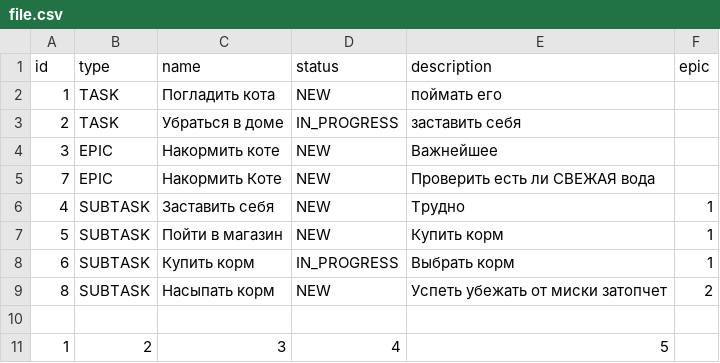
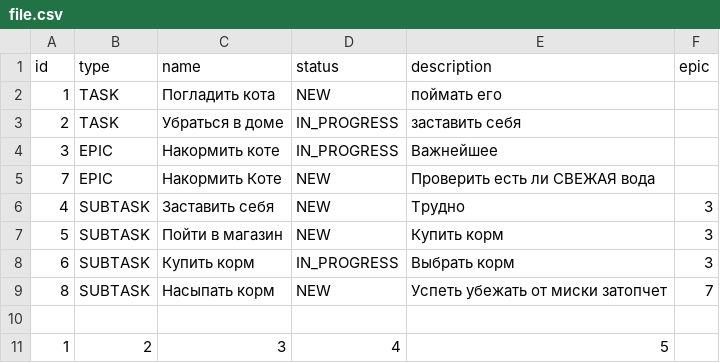
Before and after one commit to Abrielz1/java-kanban, a CSV file: resources/file.csv, drawn as a sheet.

```diff
--- a/resources/file.csv
+++ b/resources/file.csv
@@ -3,8 +3,8 @@ id,type,name,status,description,epic
 2,TASK,Убраться в доме,IN_PROGRESS,заставить себя,
-3,EPIC,Накормить коте,NEW,Важнейшее,
+3,EPIC,Накормить коте,IN_PROGRESS,Важнейшее,
 7,EPIC,Накормить Коте,NEW,Проверить есть ли СВЕЖАЯ вода,
-4,SUBTASK,Заставить себя,NEW,Трудно,1
-5,SUBTASK,Пойти в магазин,NEW,Купить корм,1
-6,SUBTASK,Купить корм,IN_PROGRESS,Выбрать корм,1
-8,SUBTASK,Насыпать корм,NEW,Успеть убежать от миски затопчет,2
+4,SUBTASK,Заставить себя,NEW,Трудно,3
+5,SUBTASK,Пойти в магазин,NEW,Купить корм,3
+6,SUBTASK,Купить корм,IN_PROGRESS,Выбрать корм,3
+8,SUBTASK,Насыпать корм,NEW,Успеть убежать от миски затопчет,7
 
```
Also changed, not shown: 8 other files.
